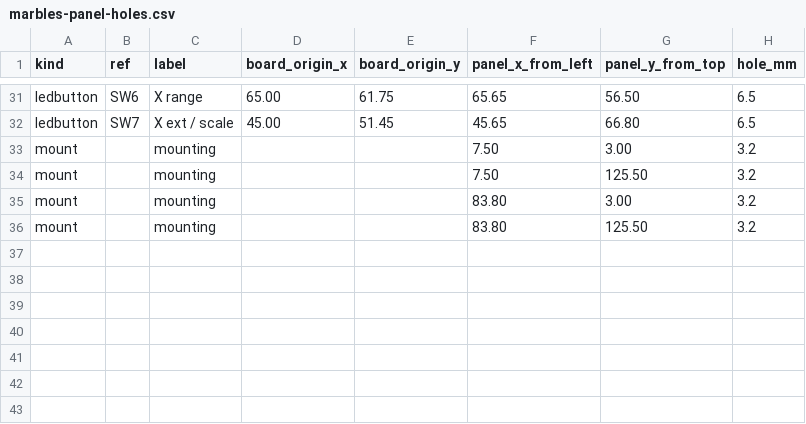
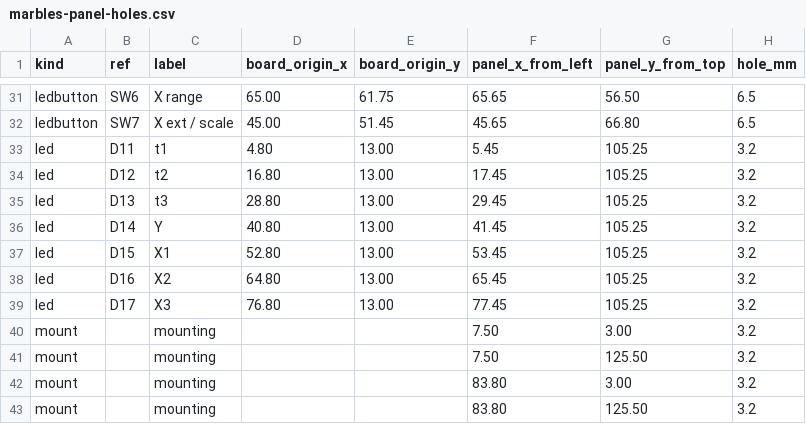
Before and after one commit to driesenj/synth, a CSV file: marbles/hardware/panel/marbles-panel-holes.csv, drawn as a sheet; only a part is shown, gaps mark what is left out.

```diff
--- a/marbles/hardware/panel/marbles-panel-holes.csv
+++ b/marbles/hardware/panel/marbles-panel-holes.csv
@@ -32,2 +32,9 @@ ledbutton,SW6,X range,65.00,61.75,65.65,56.50,6.5
 ledbutton,SW7,X ext / scale,45.00,51.45,45.65,66.80,6.5
+led,D11,t1,4.80,13.00,5.45,105.25,3.2
+led,D12,t2,16.80,13.00,17.45,105.25,3.2
+led,D13,t3,28.80,13.00,29.45,105.25,3.2
+led,D14,Y,40.80,13.00,41.45,105.25,3.2
+led,D15,X1,52.80,13.00,53.45,105.25,3.2
+led,D16,X2,64.80,13.00,65.45,105.25,3.2
+led,D17,X3,76.80,13.00,77.45,105.25,3.2
 mount,,mounting,,,7.50,3.00,3.2
```
Also changed, not shown: 13 other files.
